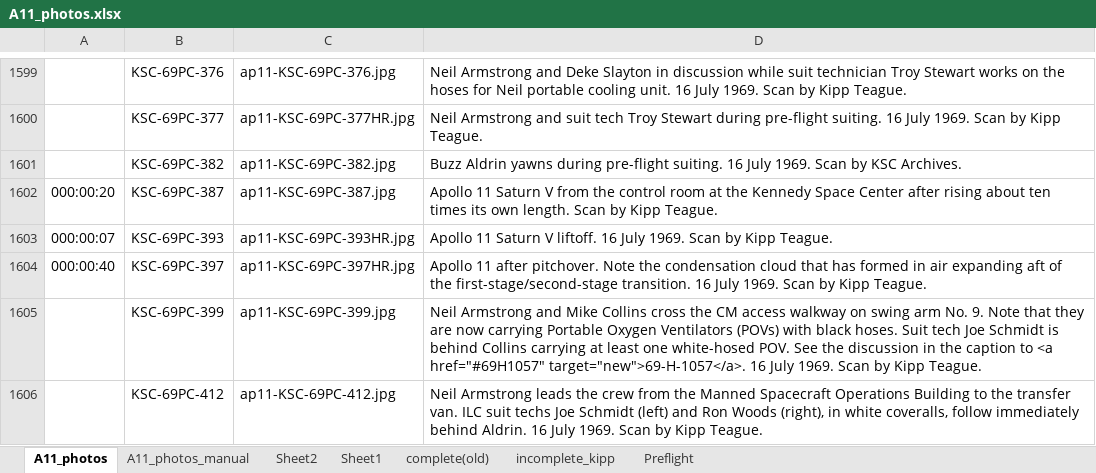
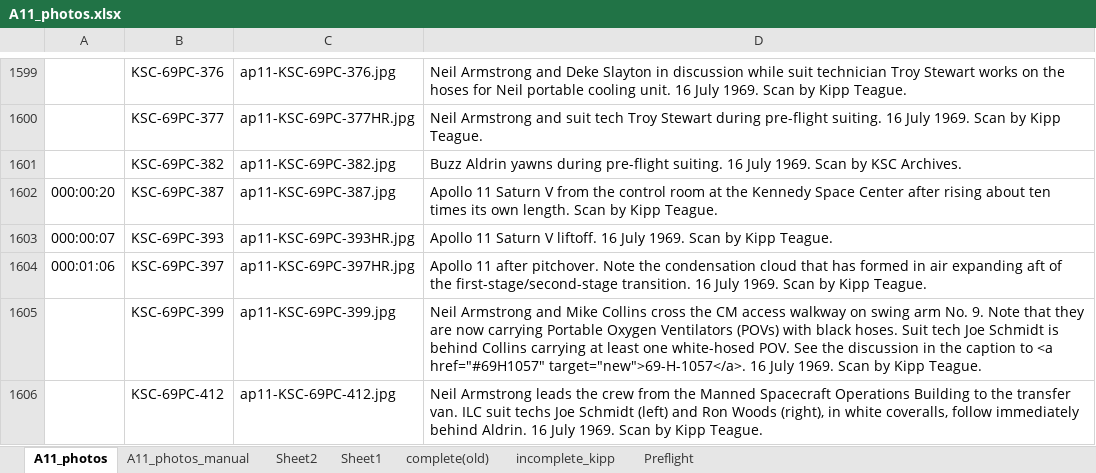
Before and after one commit to bfeist/Apollo_11, an Excel workbook: MISSION_DATA/A11_photos.xlsx, sheet A11_photos, drawn as a sheet; only a part is shown, gaps mark what is left out; values as stored, in another font and other column widths than the file's, no borders; the diff names each change by its address in the sheet, - before the commit and + after, or states it on an @@ line.

```diff
--- a/MISSION_DATA/A11_photos.xlsx (sheet A11_photos)
+++ b/MISSION_DATA/A11_photos.xlsx (sheet A11_photos)
-A1604: 000:00:40
+A1604: 000:01:06
```
Also changed, not shown: 15 other files.
